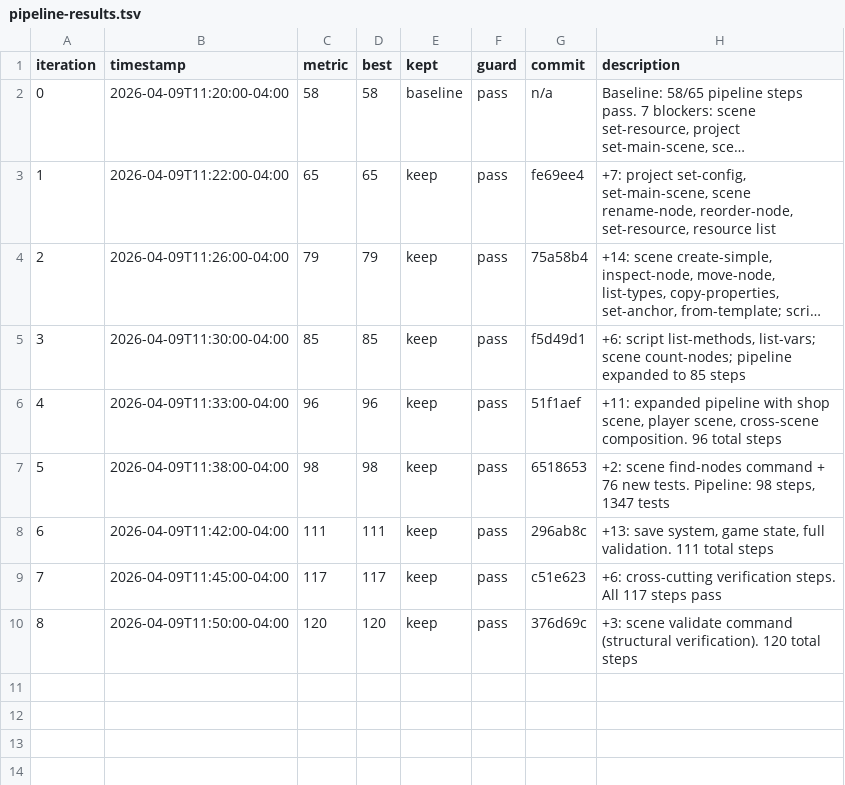
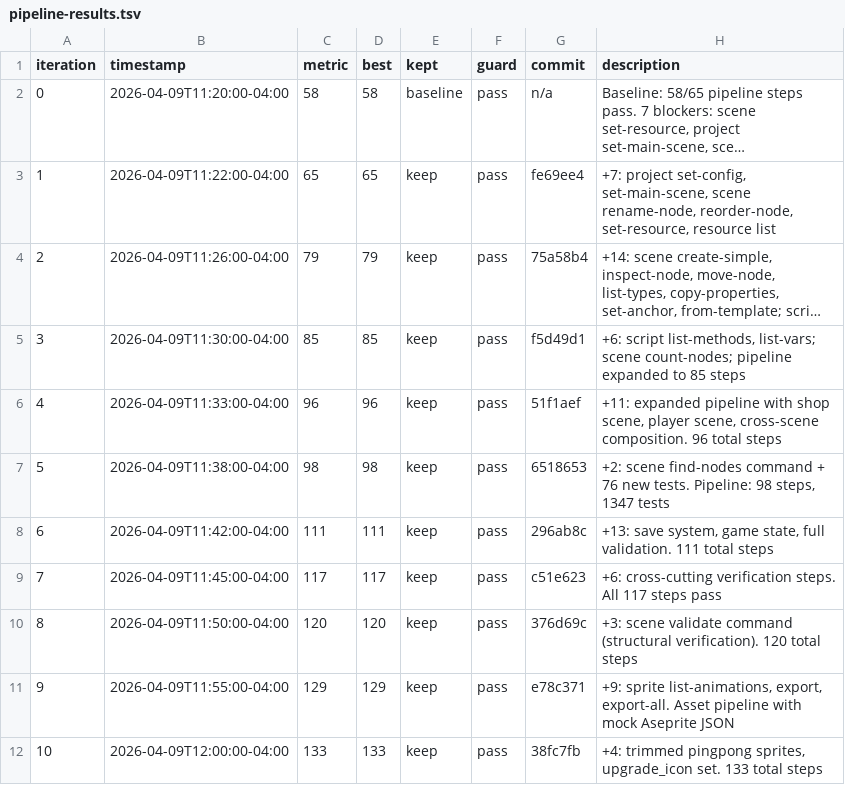
Before and after one commit to Wundrfull/godauto, a TSV file: autoresearch/pipeline-results.tsv, drawn as a sheet; long unchanged cells end in …; the diff names each change by its address in the sheet, - before the commit and + after, or states it on an @@ line.

```diff
--- a/autoresearch/pipeline-results.tsv
+++ b/autoresearch/pipeline-results.tsv
+row 11: 9 | 2026-04-09T11:55:00-04:00 | 129 | 129 | keep | pass | e78c371 | +9: sprite list-animations, export, export-all. Asset pipeline with mock Aseprite JSON
+row 12: 10 | 2026-04-09T12:00:00-04:00 | 133 | 133 | keep | pass | 38fc7fb | +4: trimmed pingpong sprites, upgrade_icon set. 133 total steps
```
